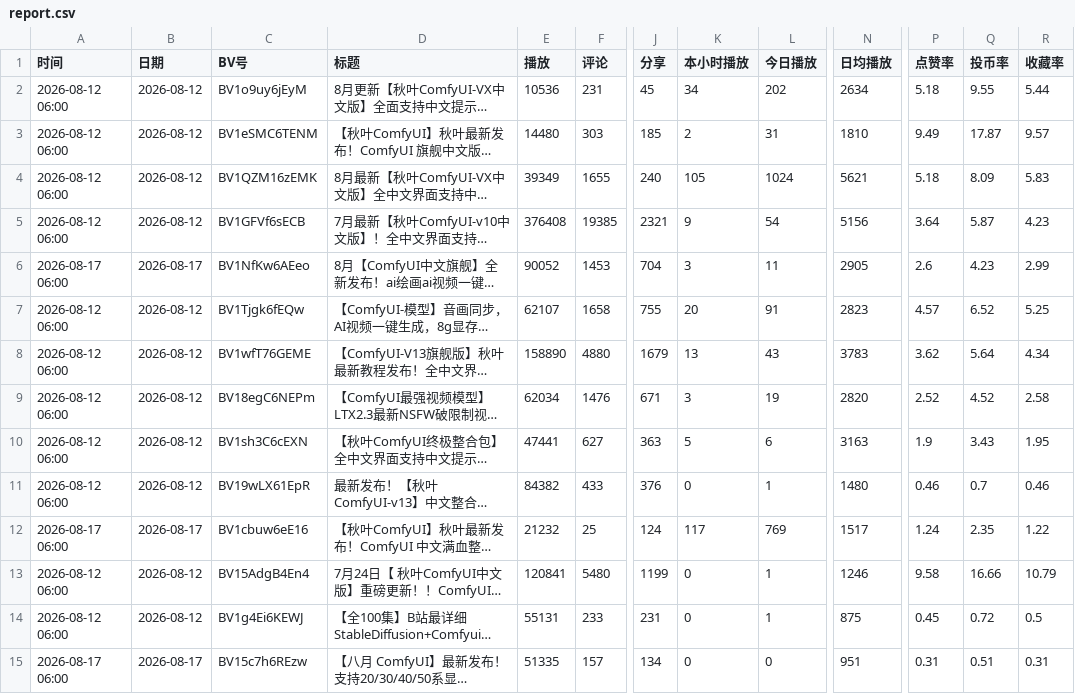
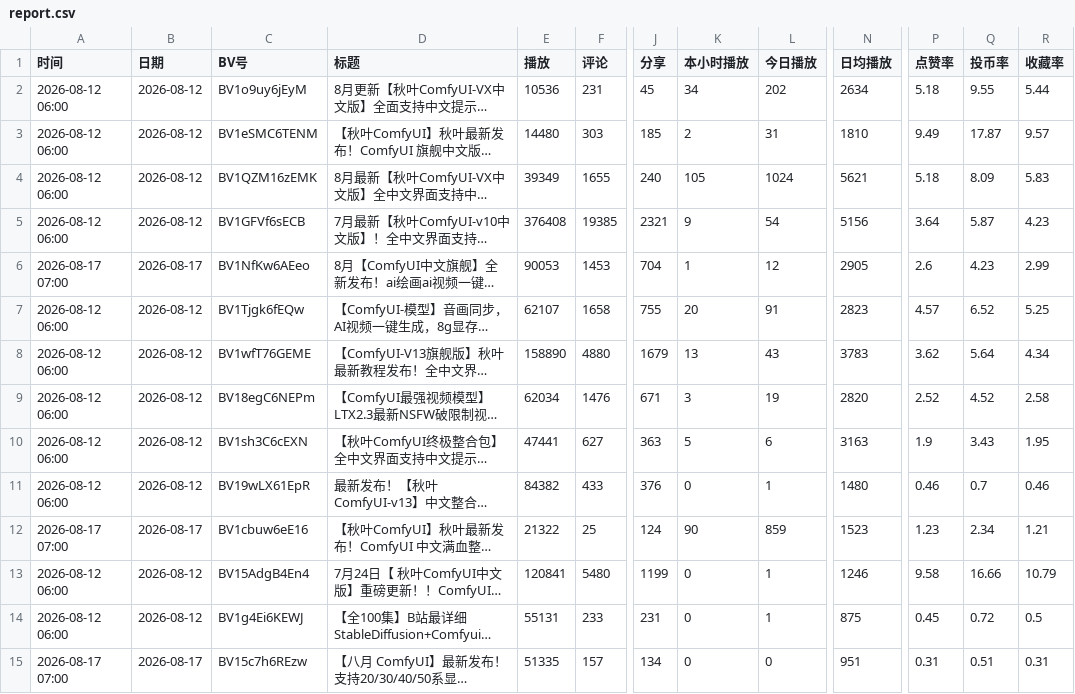
Before and after one commit to yinggege666666-alt/bilibili-tracker, a CSV file: report.csv, drawn as a sheet; only a part is shown, gaps mark what is left out; long unchanged cells end in …; the diff names each change by its address in the sheet, - before the commit and + after, or states it on an @@ line.

```diff
--- a/report.csv
+++ b/report.csv
-A6 (时间): 2026-08-17 06:00
+A6 (时间): 2026-08-17 07:00
-E6 (播放): 90052
+E6 (播放): 90053
-K6 (本小时播放): 3
+K6 (本小时播放): 1
-L6 (今日播放): 11
+L6 (今日播放): 12
-A12 (时间): 2026-08-17 06:00
+A12 (时间): 2026-08-17 07:00
-E12 (播放): 21232
+E12 (播放): 21322
-K12 (本小时播放): 117
+K12 (本小时播放): 90
-L12 (今日播放): 769
+L12 (今日播放): 859
-N12 (日均播放): 1517
+N12 (日均播放): 1523
-P12 (点赞率): 1.24
+P12 (点赞率): 1.23
-Q12 (投币率): 2.35
+Q12 (投币率): 2.34
-R12 (收藏率): 1.22
+R12 (收藏率): 1.21
-A15 (时间): 2026-08-17 06:00
+A15 (时间): 2026-08-17 07:00
```
Also changed, not shown: snapshots.csv, 2 other files.
